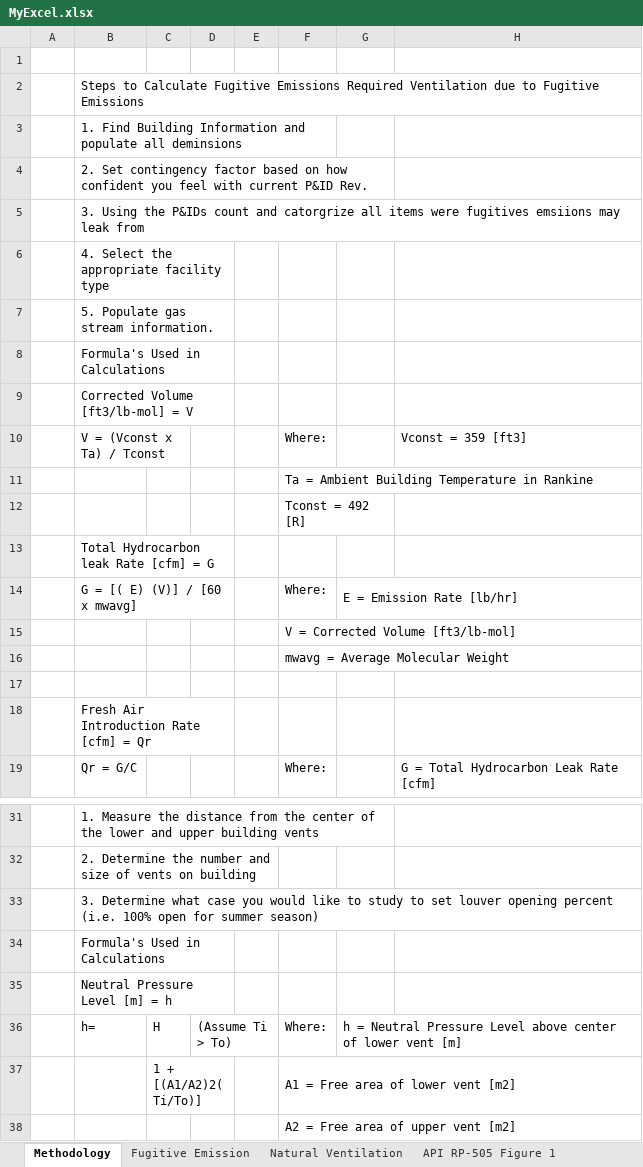
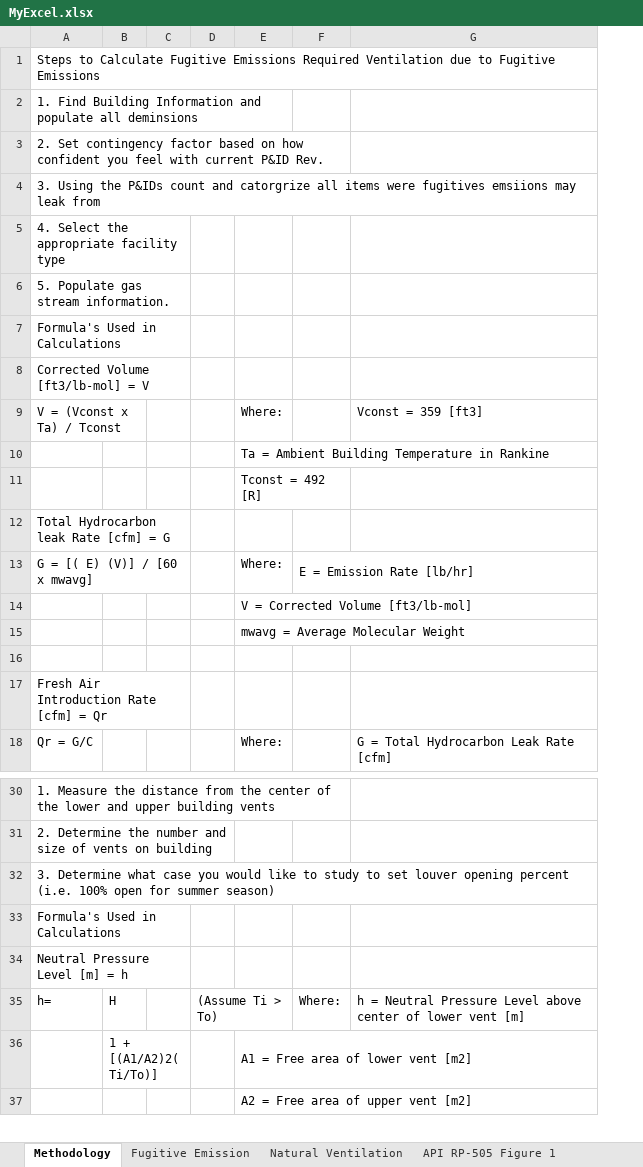
Before and after one commit to sageAdi/json-to-excel, an Excel workbook: MyExcel.xlsx, sheet Methodology, drawn as a sheet; only a part is shown, gaps mark what is left out; values as stored, in another font and other column widths than the file's, no cell formats; removed rows and columns are numbered as before the commit, all else as after; the diff covers the shown part only; the diff names each change by its address in the sheet, - before the commit and + after, or states it on an @@ line.

Commit message:
styled methodology and fe sheet

```diff
--- a/MyExcel.xlsx (sheet Methodology)
+++ b/MyExcel.xlsx (sheet Methodology)
-column A, empty
+column C, empty
-column E, empty
-row 1: (empty)
-B6:D6 merged
+A5:C5 merged
-B7:D7 merged
+A6:C6 merged
-B8:D8 merged
+A7:C7 merged
-B9:D9 merged
+A8:C8 merged
-B13:D13 merged
+A12:C12 merged
-B14:D14 merged
+A13:C13 merged
-B18:D18 merged
+A17:C17 merged
-B34:D34 merged
+A33:C33 merged
-B35:D35 merged
+A34:C34 merged
-D36:E36 merged
+D35:E35 merged
-E35: Where:
+E35: (empty)
-F35: h = Neutral Pressure Level above center of lower vent [m]
+F35: Where:
-G36:H36 merged
-G35: (empty)
+G35: h = Neutral Pressure Level above center of lower vent [m]
-C37:D37 merged
+B36:C36 merged
```
Also changed, not shown: merged cells elsewhere in this sheet, sheet Fugitive Emission, cell formats, 4 other files.
